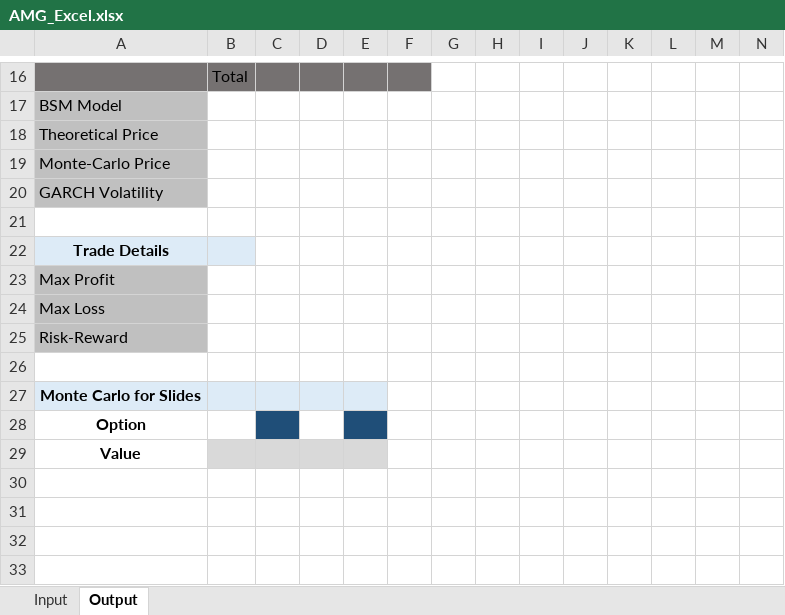
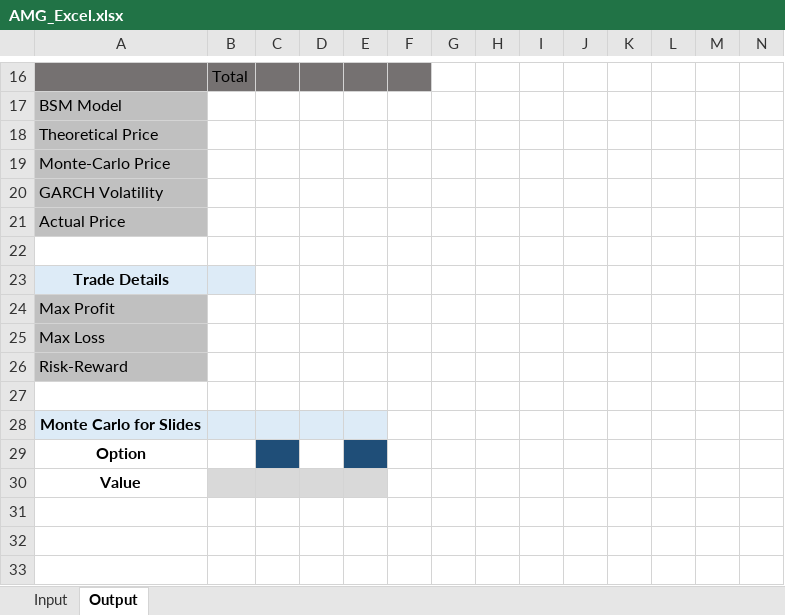
Before and after one commit to SuhasProjects/AMG-Models, an Excel workbook: templates/AMG_Excel.xlsx, sheet Output, drawn as a sheet; only a part is shown, gaps mark what is left out; values as stored, in another font and other column widths than the file's, no borders; charts and pictures not drawn; removed rows and columns are numbered as before the commit, all else as after; rows hold the shown columns only; the diff names each change by its address in the sheet, - before the commit and + after, or states it on an @@ line.

Commit message:
Add actual price row and AMG Greek scaling

```diff
--- a/templates/AMG_Excel.xlsx (sheet Output)
+++ b/templates/AMG_Excel.xlsx (sheet Output)
+row 21: Actual Price
-row 30: (empty)
```
Also changed, not shown: 1 other file.
